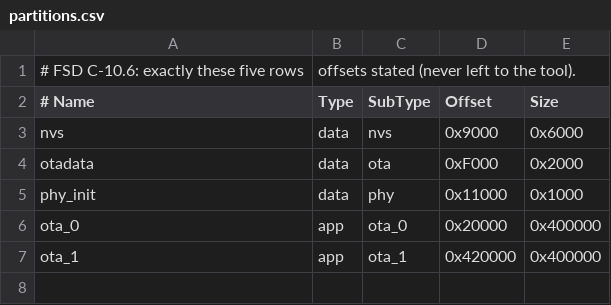
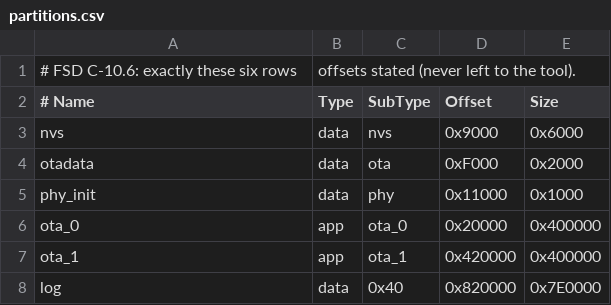
Before and after one commit to solchjg/tdisplay-s3-amoled, a CSV file: partitions.csv, drawn as a sheet.

```diff
--- a/partitions.csv
+++ b/partitions.csv
@@ -1,2 +1,2 @@
-# FSD C-10.6: exactly these five rows, offsets stated (never left to the tool).
+# FSD C-10.6: exactly these six rows, offsets stated (never left to the tool).
 # Name,   Type, SubType, Offset,   Size
@@ -7 +7,2 @@ ota_0,    app,  ota_0,   0x20000,  0x400000
 ota_1,    app,  ota_1,   0x420000, 0x400000
+log,      data, 0x40,    0x820000, 0x7E0000
```
Also changed, not shown: 21 other files.
